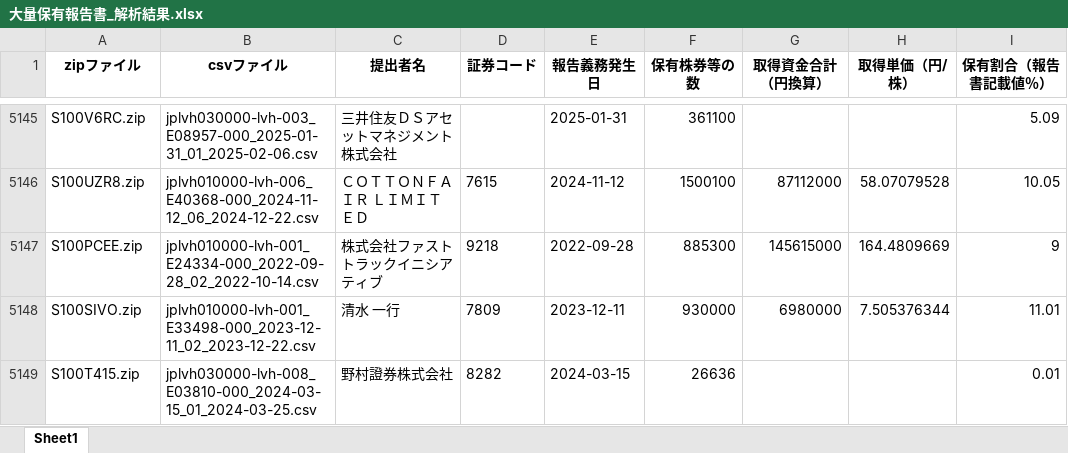
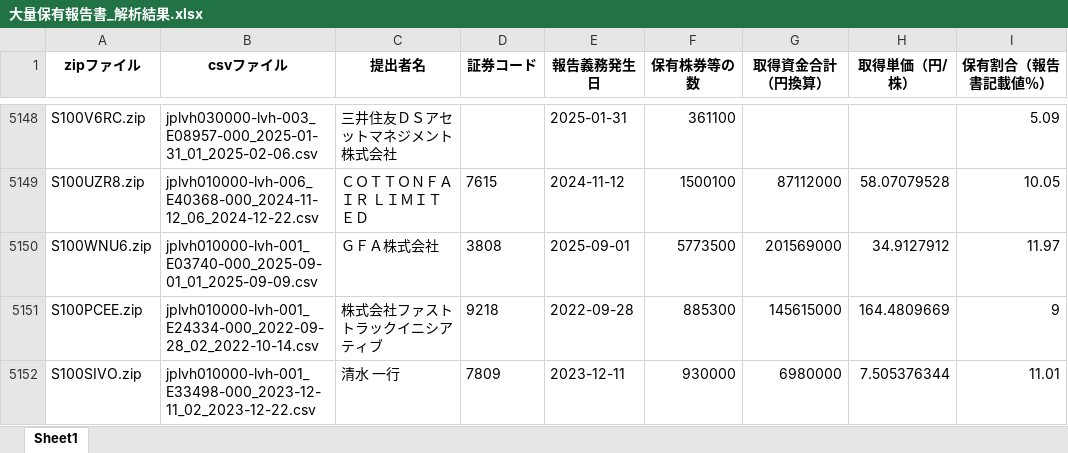
Before and after one commit to harubon1027-pixel/activist-results, an Excel workbook: docs/大量保有報告書_解析結果.xlsx, sheet Sheet1, drawn as a sheet; only a part is shown, gaps mark what is left out; the shorter side is filled out with more unchanged rows; values as stored, in another font and other column widths than the file's, no borders; the diff covers the shown part only; the diff names each change by its address in the sheet, - before the commit and + after, or states it on an @@ line.

```diff
--- a/docs/大量保有報告書_解析結果.xlsx (sheet Sheet1)
+++ b/docs/大量保有報告書_解析結果.xlsx (sheet Sheet1)
+row 5150: S100WNU6.zip | jplvh010000-lvh-001_E03740-000_2025-09-01_01_2025-09-09.csv | ＧＦＡ株式会社 | 3808 | 2025-09-01 | 5773500 | 201569000 | 34.9127912 | 11.97
```
Also changed, not shown: 15 added rows and 1 removed row elsewhere in this sheet, docs/アクティビスト銘柄_資産判定.xlsx, docs/アクティビスト銘柄一覧.xlsx.
